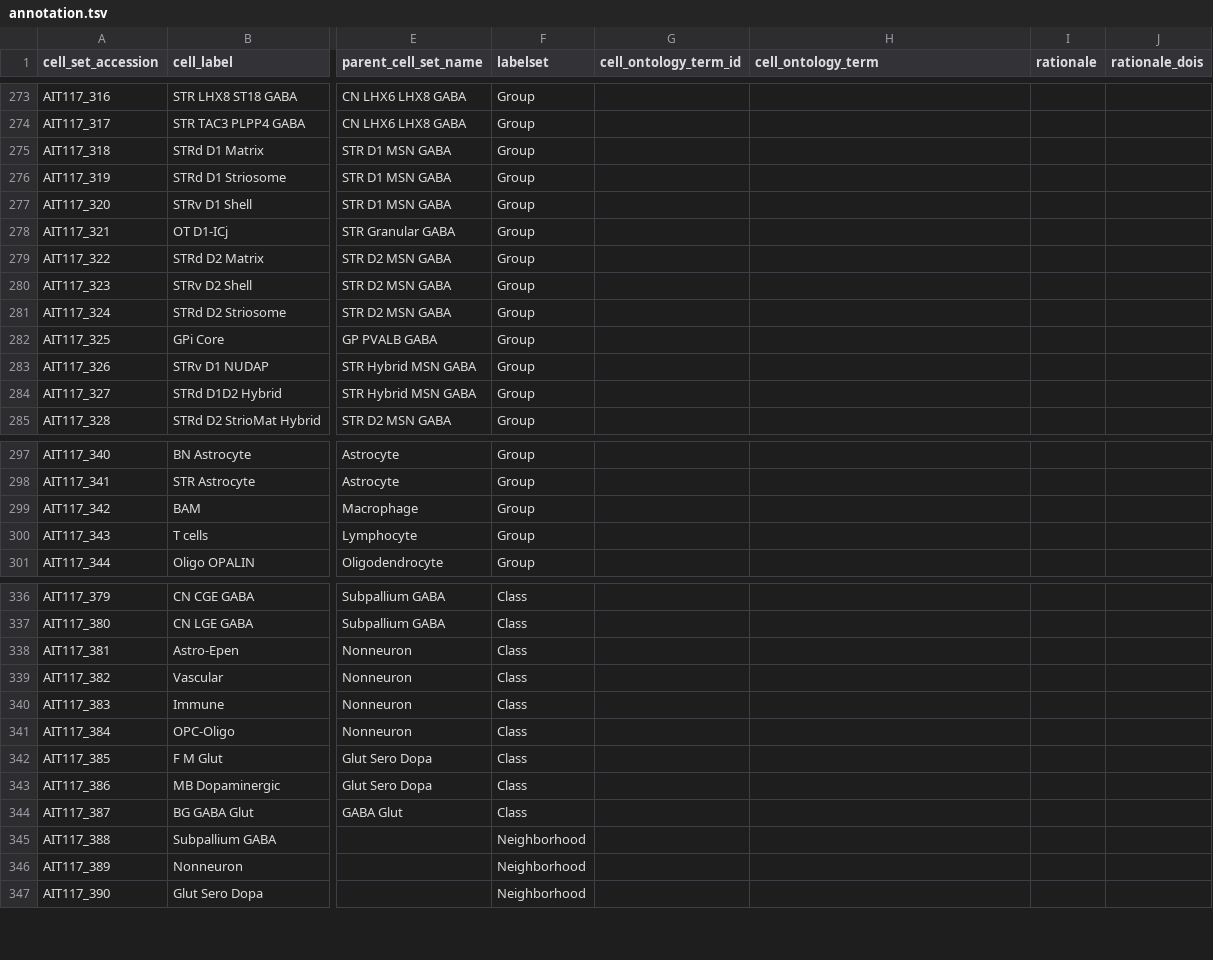
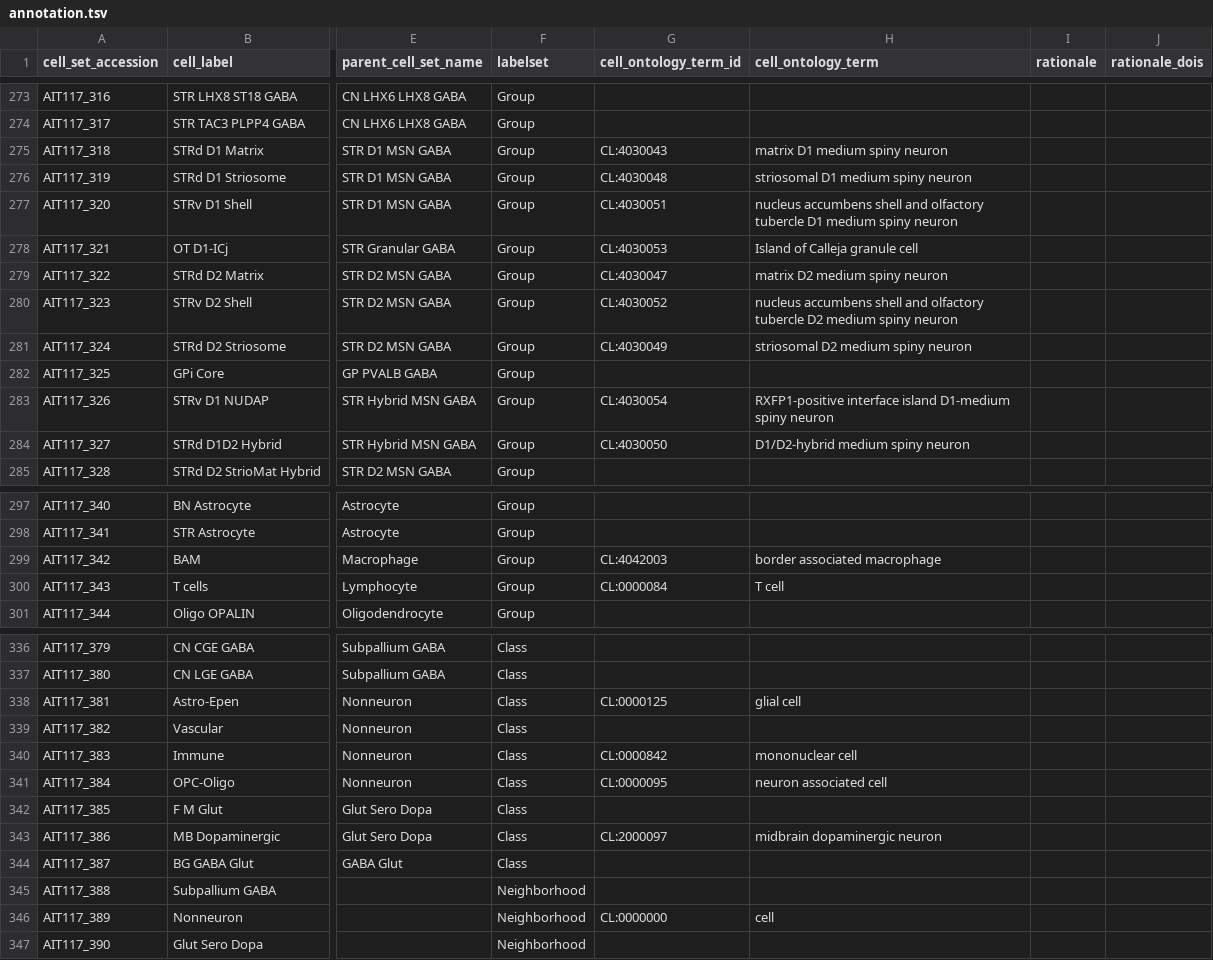
Before and after one commit to brain-bican/basal_ganglia_macaque_taxonomy, a TSV file: curation_tables/annotation.tsv, drawn as a sheet; only a part is shown, gaps mark what is left out; the diff covers the shown part only; the diff names each change by its address in the sheet, - before the commit and + after, or states it on an @@ line.

Commit message:
Cluster ID pt1

```diff
--- a/curation_tables/annotation.tsv
+++ b/curation_tables/annotation.tsv
-G275 (cell_ontology_term_id): (empty)
+G275 (cell_ontology_term_id): CL:4030043
-H275 (cell_ontology_term): (empty)
+H275 (cell_ontology_term): matrix D1 medium spiny neuron
-G276 (cell_ontology_term_id): (empty)
+G276 (cell_ontology_term_id): CL:4030048
-H276 (cell_ontology_term): (empty)
+H276 (cell_ontology_term): striosomal D1 medium spiny neuron
-G277 (cell_ontology_term_id): (empty)
+G277 (cell_ontology_term_id): CL:4030051
-H277 (cell_ontology_term): (empty)
+H277 (cell_ontology_term): nucleus accumbens shell and olfactory tubercle D1 medium spiny neuron
-G278 (cell_ontology_term_id): (empty)
+G278 (cell_ontology_term_id): CL:4030053
-H278 (cell_ontology_term): (empty)
+H278 (cell_ontology_term): Island of Calleja granule cell
-G279 (cell_ontology_term_id): (empty)
+G279 (cell_ontology_term_id): CL:4030047
-H279 (cell_ontology_term): (empty)
+H279 (cell_ontology_term): matrix D2 medium spiny neuron
-G280 (cell_ontology_term_id): (empty)
+G280 (cell_ontology_term_id): CL:4030052
-H280 (cell_ontology_term): (empty)
+H280 (cell_ontology_term): nucleus accumbens shell and olfactory tubercle D2 medium spiny neuron
-G281 (cell_ontology_term_id): (empty)
+G281 (cell_ontology_term_id): CL:4030049
-H281 (cell_ontology_term): (empty)
+H281 (cell_ontology_term): striosomal D2 medium spiny neuron
-G283 (cell_ontology_term_id): (empty)
+G283 (cell_ontology_term_id): CL:4030054
-H283 (cell_ontology_term): (empty)
+H283 (cell_ontology_term): RXFP1-positive interface island D1-medium spiny neuron
-G284 (cell_ontology_term_id): (empty)
+G284 (cell_ontology_term_id): CL:4030050
-H284 (cell_ontology_term): (empty)
+H284 (cell_ontology_term): D1/D2-hybrid medium spiny neuron
-G299 (cell_ontology_term_id): (empty)
+G299 (cell_ontology_term_id): CL:4042003
-H299 (cell_ontology_term): (empty)
+H299 (cell_ontology_term): border associated macrophage
-G300 (cell_ontology_term_id): (empty)
+G300 (cell_ontology_term_id): CL:0000084
-H300 (cell_ontology_term): (empty)
+H300 (cell_ontology_term): T cell
-G338 (cell_ontology_term_id): (empty)
+G338 (cell_ontology_term_id): CL:0000125
-H338 (cell_ontology_term): (empty)
+H338 (cell_ontology_term): glial cell
-G340 (cell_ontology_term_id): (empty)
+G340 (cell_ontology_term_id): CL:0000842
-H340 (cell_ontology_term): (empty)
+H340 (cell_ontology_term): mononuclear cell
-G341 (cell_ontology_term_id): (empty)
+G341 (cell_ontology_term_id): CL:0000095
-H341 (cell_ontology_term): (empty)
+H341 (cell_ontology_term): neuron associated cell
-G343 (cell_ontology_term_id): (empty)
+G343 (cell_ontology_term_id): CL:2000097
-H343 (cell_ontology_term): (empty)
+H343 (cell_ontology_term): midbrain dopaminergic neuron
-G346 (cell_ontology_term_id): (empty)
+G346 (cell_ontology_term_id): CL:0000000
-H346 (cell_ontology_term): (empty)
+H346 (cell_ontology_term): cell
```
Also changed, not shown: 16 edited cells elsewhere in this file, src/schema/column.tsv, src/schema/table.tsv, 1 other file.
